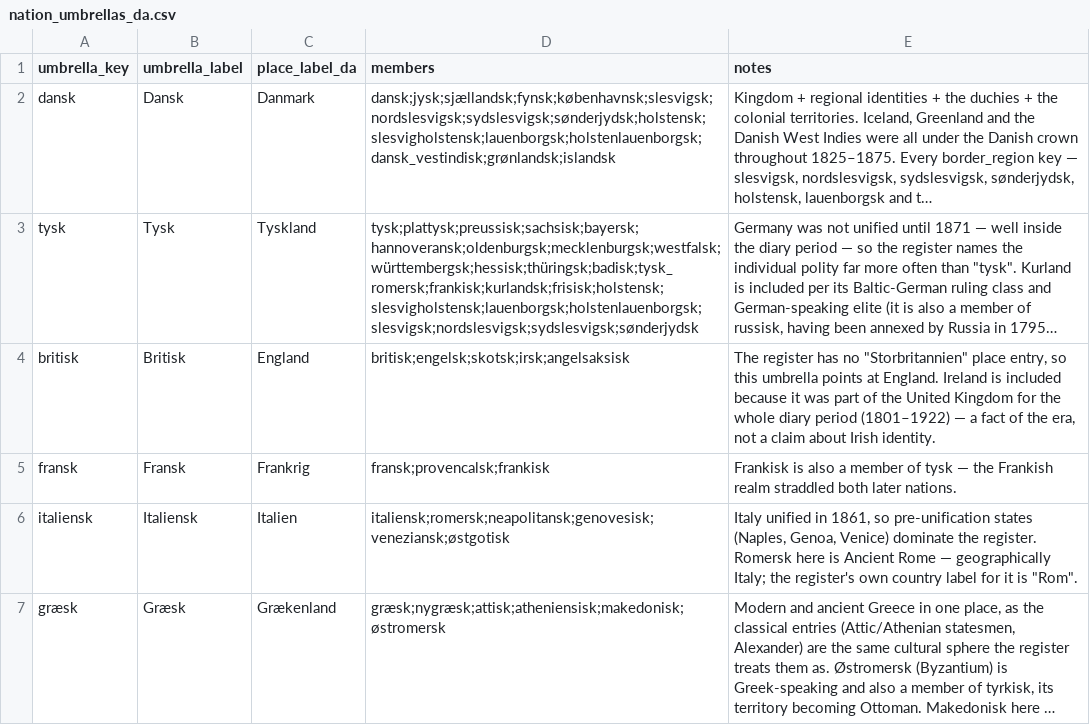
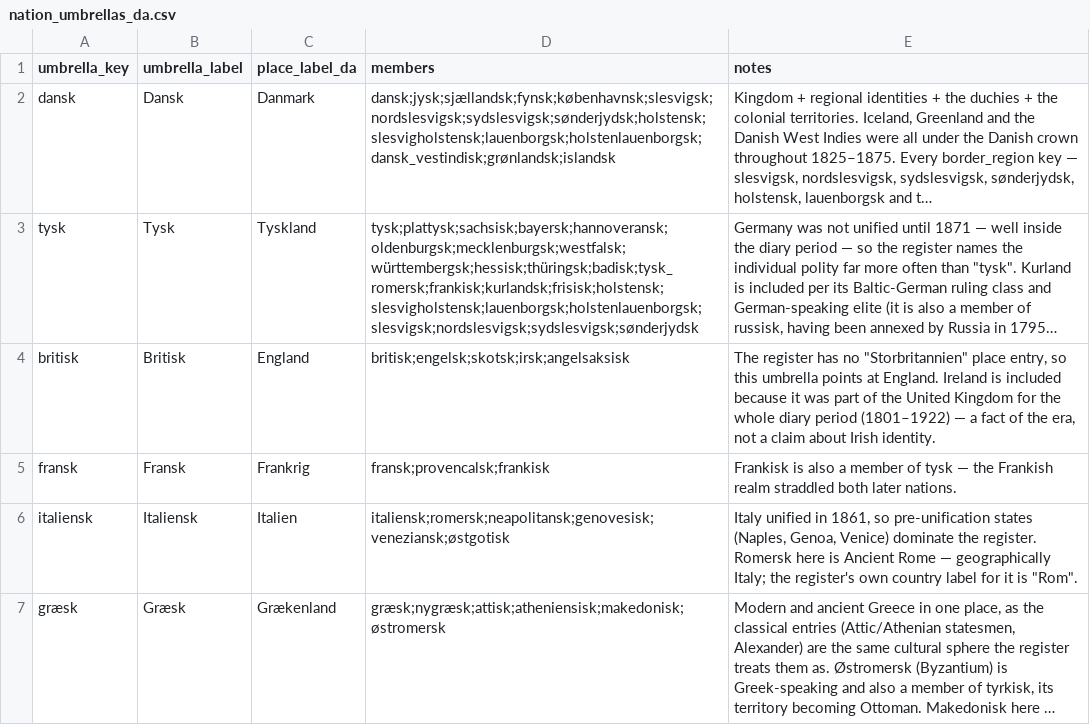
Before and after one commit to ogierMontanus/hca-open-repo, a CSV file: data/curated/nation_umbrellas_da.csv, drawn as a sheet; only a part is shown; long unchanged cells end in …; the diff names each change by its address in the sheet, - before the commit and + after, or states it on an @@ line.

```diff
--- a/data/curated/nation_umbrellas_da.csv
+++ b/data/curated/nation_umbrellas_da.csv
-D3 (members): tysk;plattysk;preussisk;sachsisk;bayersk;hannoveransk;oldenburgsk;mecklenburgsk;westfalsk;württembergsk;hessisk;thüringsk;badisk;tysk_romersk;frankisk;kurlandsk;frisisk;holstensk;slesvigholstensk;lauenborgsk;holstenlauenborgsk;slesvigsk;nordslesvigsk;sydslesvigsk;sønderjydsk
+D3 (members): tysk;plattysk;sachsisk;bayersk;hannoveransk;oldenburgsk;mecklenburgsk;westfalsk;württembergsk;hessisk;thüringsk;badisk;tysk_romersk;frankisk;kurlandsk;frisisk;holstensk;slesvigholstensk;lauenborgsk;holstenlauenborgsk;slesvigsk;nordslesvigsk;sydslesvigsk;sønderjydsk
```
Also changed, not shown: data/curated/ethnic_adjectives_da.csv, data/curated/nation_place_labels_da.csv, 10 other files.
